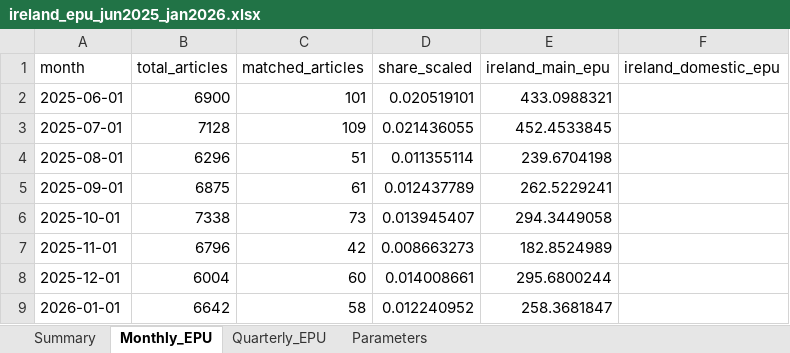
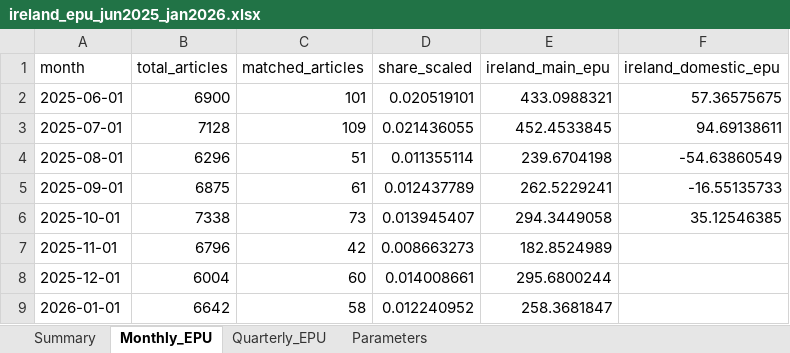
Before and after one commit to jonorice/epu, an Excel workbook: out_fast_epu_scrape/ireland_epu_jun2025_jan2026.xlsx, sheet Monthly_EPU, drawn as a sheet; values as stored, in another font and other column widths than the file's, no borders; the diff names each change by its address in the sheet, - before the commit and + after, or states it on an @@ line.

```diff
--- a/out_fast_epu_scrape/ireland_epu_jun2025_jan2026.xlsx (sheet Monthly_EPU)
+++ b/out_fast_epu_scrape/ireland_epu_jun2025_jan2026.xlsx (sheet Monthly_EPU)
-F2 (ireland_domestic_epu): (empty)
+F2 (ireland_domestic_epu): 57.36575675
-F3 (ireland_domestic_epu): (empty)
+F3 (ireland_domestic_epu): 94.69138611
-F4 (ireland_domestic_epu): (empty)
+F4 (ireland_domestic_epu): -54.63860549
-F5 (ireland_domestic_epu): (empty)
+F5 (ireland_domestic_epu): -16.55135733
-F6 (ireland_domestic_epu): (empty)
+F6 (ireland_domestic_epu): 35.12546385
```
Also changed, not shown: sheet Quarterly_EPU, sheet Summary, 4 other files.
